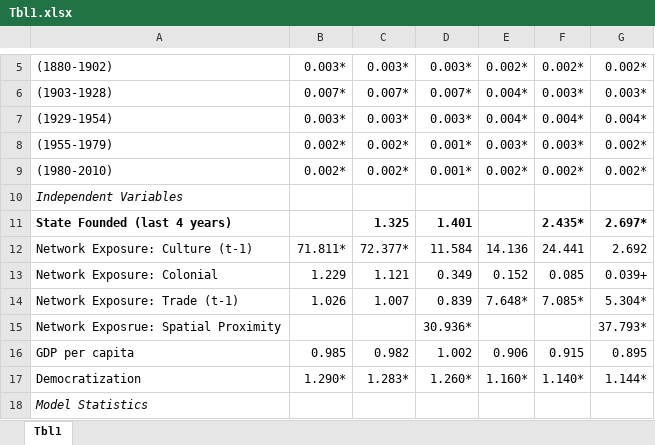
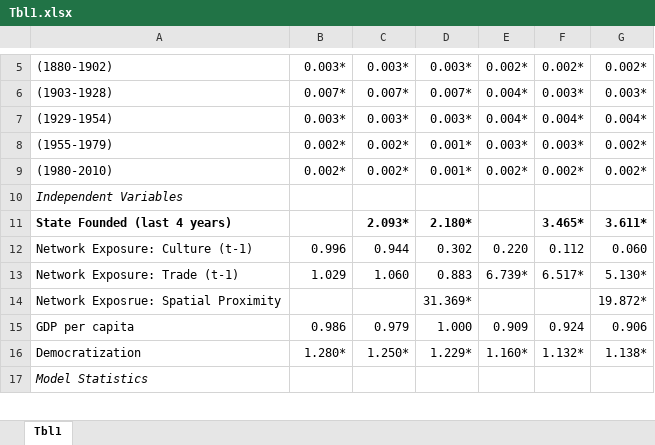
Before and after one commit to nbreznau/work_inj_diff, an Excel workbook: results/Tbl1.xlsx, sheet Tbl1, drawn as a sheet; only a part is shown, gaps mark what is left out; values as stored, in another font and other column widths than the file's, no borders; removed rows and columns are numbered as before the commit, all else as after; the diff covers the shown part only; the diff names each change by its address in the sheet, - before the commit and + after, or states it on an @@ line.

```diff
--- a/results/Tbl1.xlsx (sheet Tbl1)
+++ b/results/Tbl1.xlsx (sheet Tbl1)
-C11: 1.325
+C11: 2.093*
-D11: 1.401
+D11: 2.180*
-F11: 2.435*
+F11: 3.465*
-G11: 2.697*
+G11: 3.611*
-B12: 71.811*
+B12: 0.996
-C12: 72.377*
+C12: 0.944
-D12: 11.584
+D12: 0.302
-E12: 14.136
+E12: 0.220
-F12: 24.441
+F12: 0.112
-G12: 2.692
+G12: 0.060
-row 13: Network Exposure: Colonial | 1.229 | 1.121 | 0.349 | 0.152 | 0.085 | 0.039+
-B13: 1.026
+B13: 1.029
-C13: 1.007
+C13: 1.060
-D13: 0.839
+D13: 0.883
-E13: 7.648*
+E13: 6.739*
-F13: 7.085*
+F13: 6.517*
-G13: 5.304*
+G13: 5.130*
-D14: 30.936*
+D14: 31.369*
-G14: 37.793*
+G14: 19.872*
-B15: 0.985
+B15: 0.986
-C15: 0.982
+C15: 0.979
-D15: 1.002
+D15: 1.000
-E15: 0.906
+E15: 0.909
-F15: 0.915
+F15: 0.924
-G15: 0.895
+G15: 0.906
-B16: 1.290*
+B16: 1.280*
-C16: 1.283*
+C16: 1.250*
-D16: 1.260*
+D16: 1.229*
-F16: 1.140*
+F16: 1.132*
-G16: 1.144*
+G16: 1.138*
```
Also changed, not shown: 24 edited cells elsewhere in this sheet, 4 other files.
